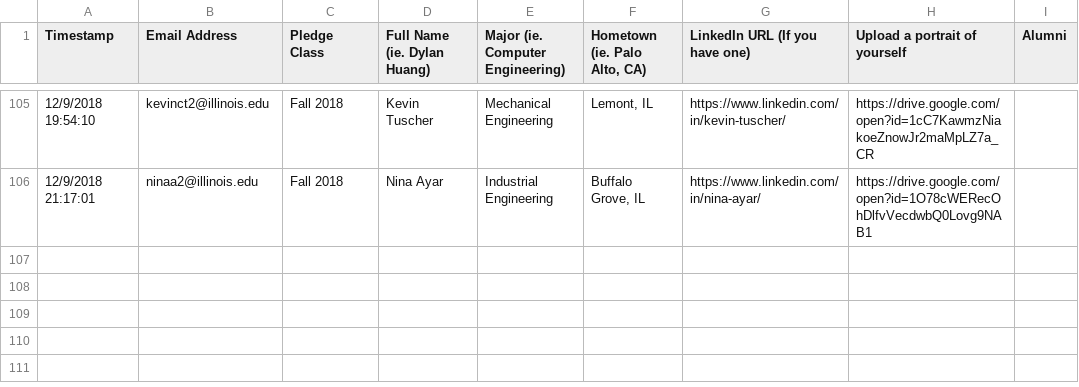
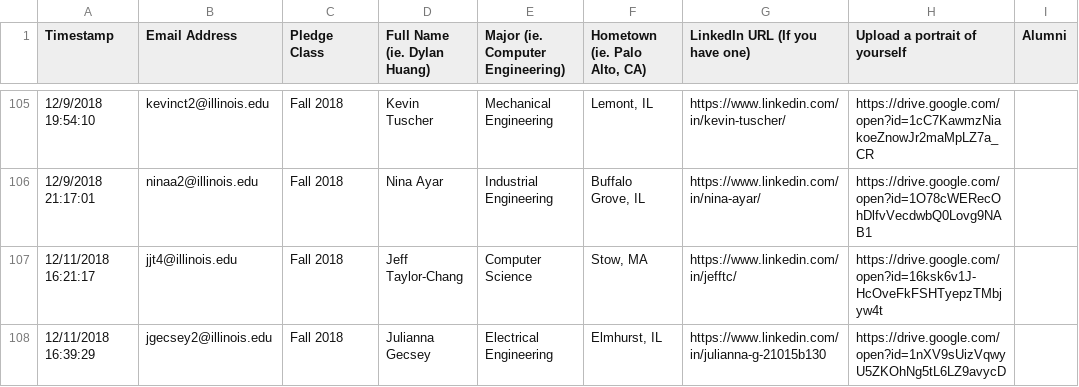
Before and after one commit to KappaThetaTau/kappathetatau.github.io, a CSV file: scripts/Theta Tau Website Brother Info.csv, drawn as a sheet; only a part is shown, gaps mark what is left out; the diff names each change by its address in the sheet, - before the commit and + after, or states it on an @@ line.

Commit message:
Updated brothers

```diff
--- a/scripts/Theta Tau Website Brother Info.csv
+++ b/scripts/Theta Tau Website Brother Info.csv
+row 107: 12/11/2018 16:21:17 | jjt4@illinois.edu | Fall 2018 | Jeff Taylor-Chang | Computer Science | Stow, MA | https://www.linkedin.com/in/jefftc/ | https://drive.google.com/open?id=16ksk6v1J-HcOveFkFSHTyepzTMbjyw4t
+row 108: 12/11/2018 16:39:29 | jgecsey2@illinois.edu | Fall 2018 | Julianna Gecsey | Electrical Engineering | Elmhurst, IL | https://www.linkedin.com/in/julianna-g-21015b130 | https://drive.google.com/open?id=1nXV9sUizVqwyU5ZKOhNg5tL6LZ9avycD
```
Also changed, not shown: 3 other files.
